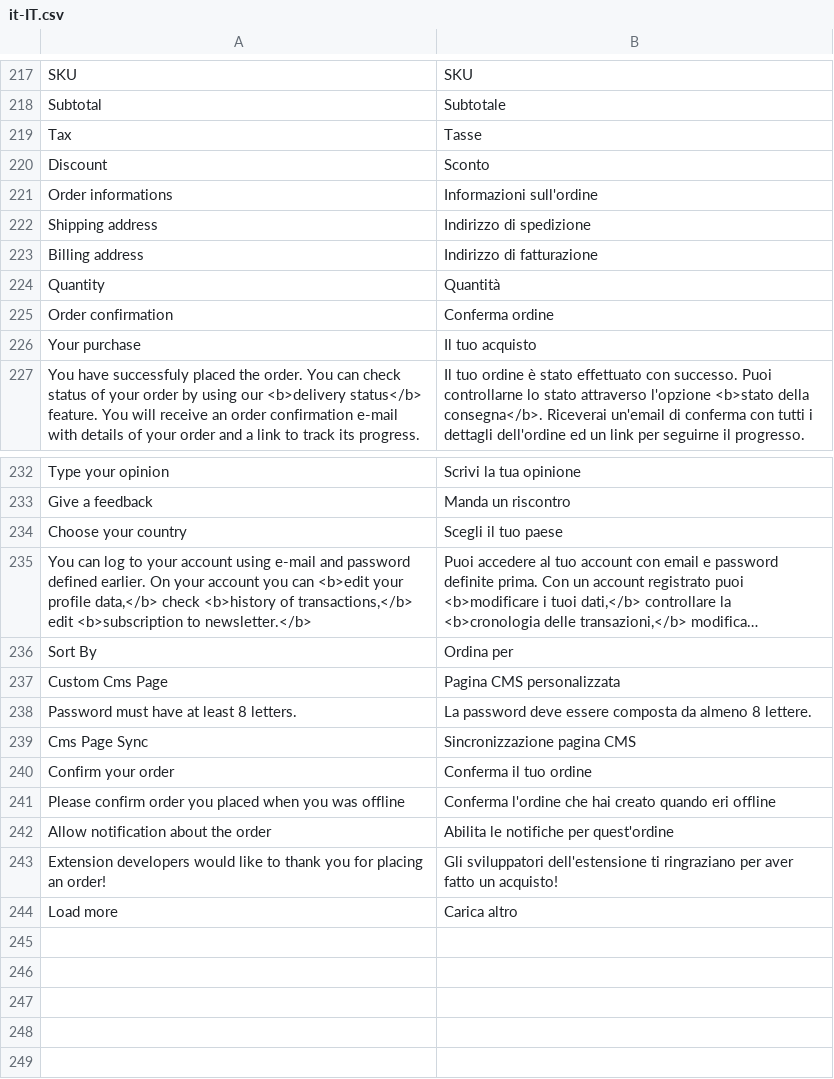
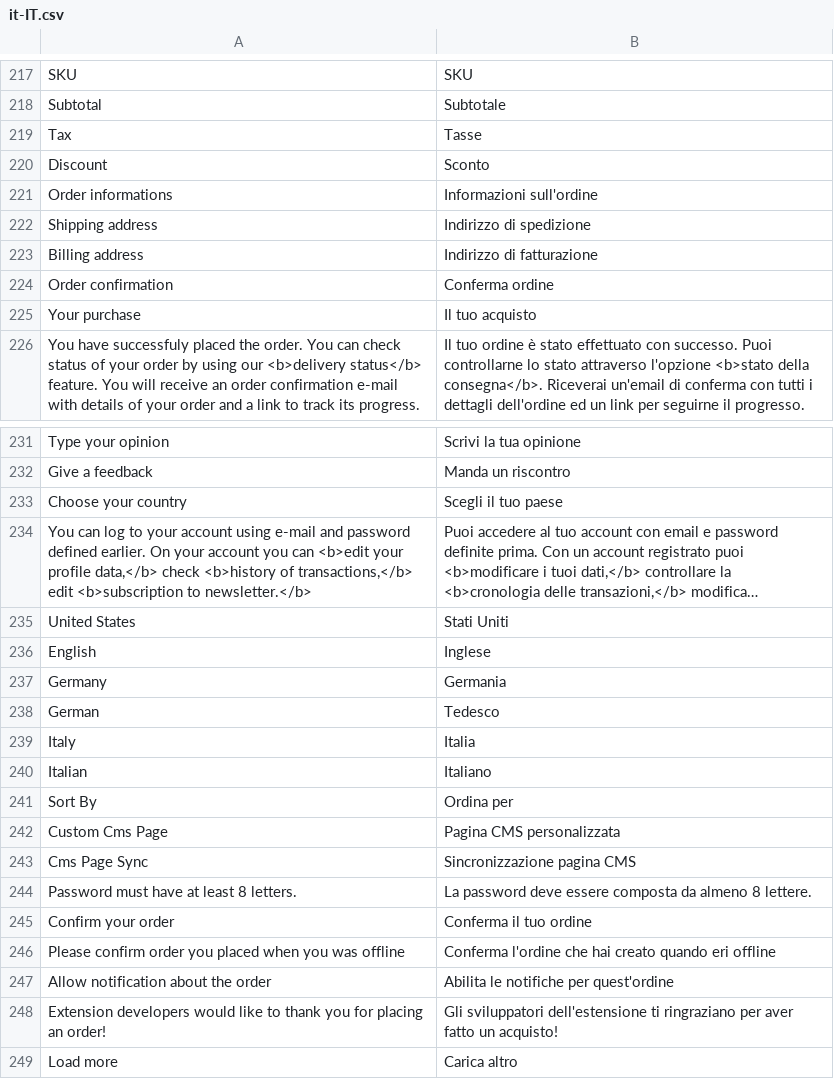
Before and after one commit to valentyn90/Store-Frontend, a CSV file: src/themes/default/resource/i18n/it-IT.csv, drawn as a sheet; only a part is shown, gaps mark what is left out; long unchanged cells end in …; removed rows and columns are numbered as before the commit, all else as after; the diff names each change by its address in the sheet, - before the commit and + after, or states it on an @@ line.

```diff
--- a/src/themes/default/resource/i18n/it-IT.csv
+++ b/src/themes/default/resource/i18n/it-IT.csv
-row 224: Quantity | Quantità
+row 235: United States | Stati Uniti
+row 236: English | Inglese
+row 237: Germany | Germania
+row 238: German | Tedesco
+row 239: Italy | Italia
+row 240: Italian | Italiano
@@ row 239 moved to row 243: Cms Page Sync @@
```
Also changed, not shown: src/themes/default/resource/i18n/en-US.csv, src/themes/default/resource/i18n/fr-FR.csv, 1 other file.
